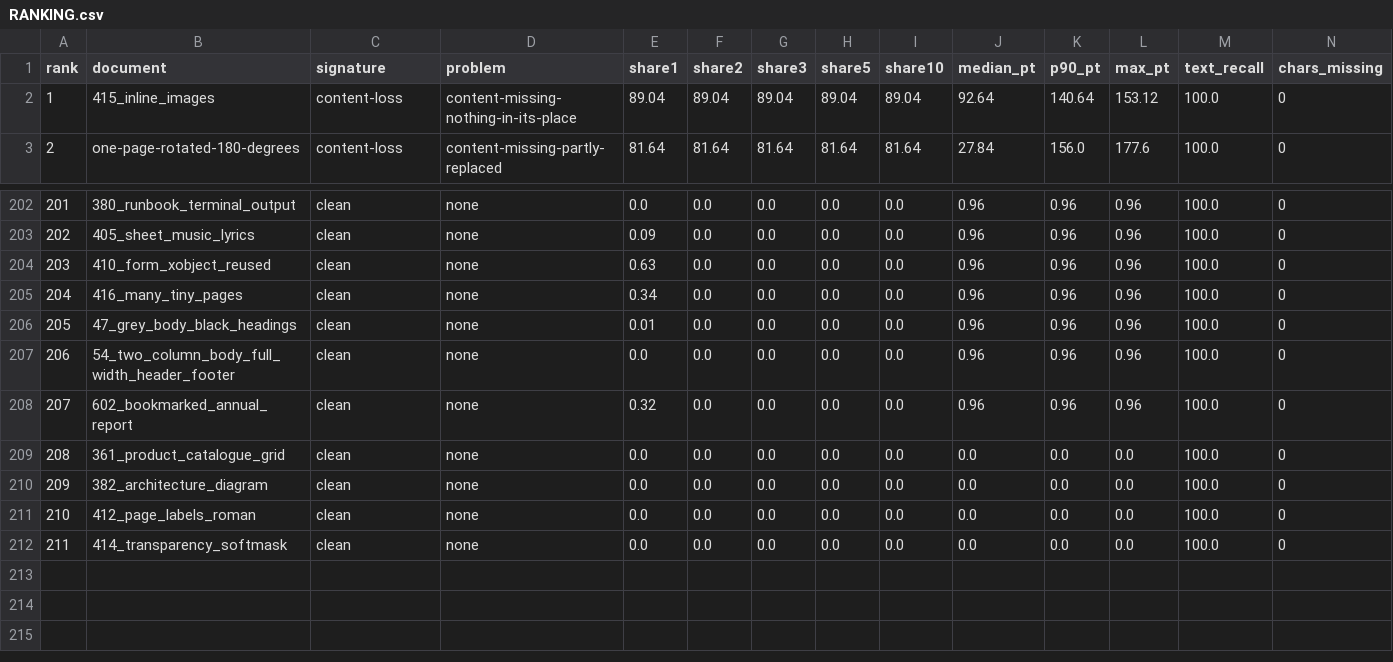
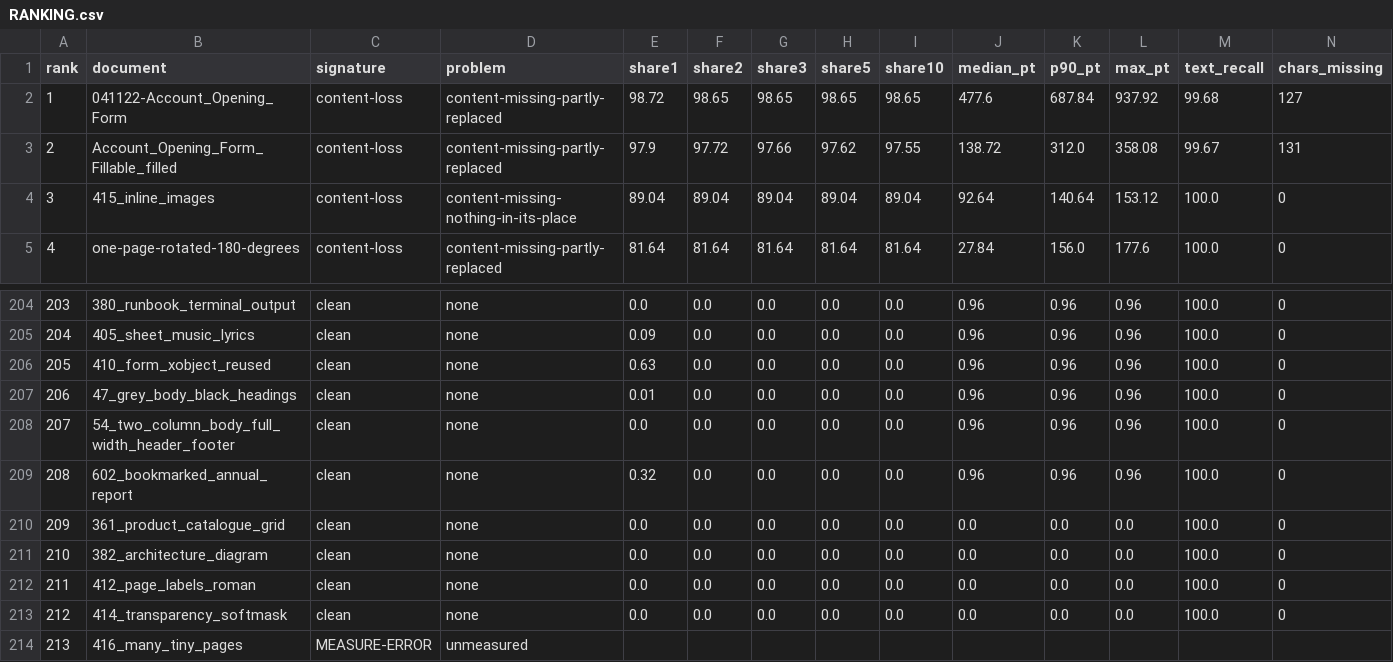
Before and after one commit to kavopdf/app, a CSV file: benchmarks/RANKING.csv, drawn as a sheet; only a part is shown, gaps mark what is left out; removed rows and columns are numbered as before the commit, all else as after; rows hold the shown columns only; the diff names each change by its address in the sheet, - before the commit and + after, or states it on an @@ line.

```diff
--- a/benchmarks/RANKING.csv
+++ b/benchmarks/RANKING.csv
+row 2: 1 | 041122-Account_Opening_Form | content-loss | content-missing-partly-replaced | 98.72 | 98.65 | 98.65 | 98.65 | 98.65 | 477.6 | 687.84 | 937.92 | 99.68 | 127
+row 3: 2 | Account_Opening_Form_Fillable_filled | content-loss | content-missing-partly-replaced | 97.9 | 97.72 | 97.66 | 97.62 | 97.55 | 138.72 | 312.0 | 358.08 | 99.67 | 131
@@ column A (rank) renumbered between rows 4 and 213 @@
-row 205: 204 | 416_many_tiny_pages | clean | none | 0.34 | 0.0 | 0.0 | 0.0 | 0.0 | 0.96 | 0.96 | 0.96 | 100.0 | 0
+row 214: 213 | 416_many_tiny_pages | MEASURE-ERROR | unmeasured
```
Also changed, not shown: 7 other files.
